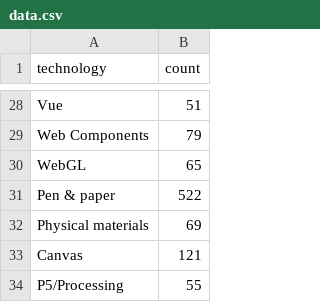
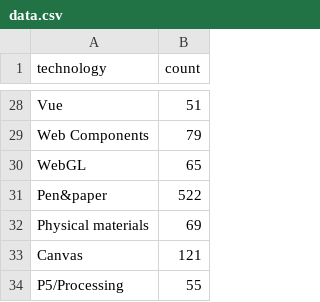
Before and after one commit to gguex/learning_d3, a CSV file: code-files-main/chapter_03/3.2-Preparing_data/end/data/data.csv, drawn as a sheet; only a part is shown, gaps mark what is left out.

```diff
--- a/code-files-main/chapter_03/3.2-Preparing_data/end/data/data.csv
+++ b/code-files-main/chapter_03/3.2-Preparing_data/end/data/data.csv
@@ -30,3 +30,3 @@ Web Components,79
 WebGL,65
-Pen & paper,522
+Pen&paper,522
 Physical materials,69
```
Also changed, not shown: code-files-main/chapter_03/3.2-Preparing_data/start/data/data.csv, 3 other files.
